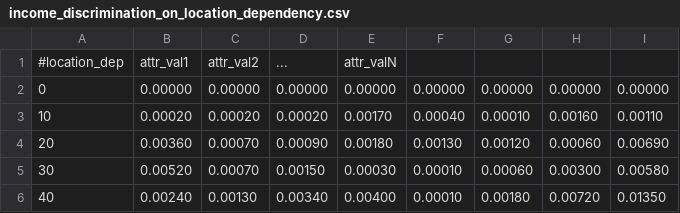
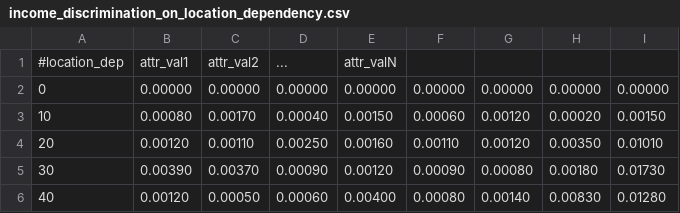
Before and after one commit to columbia/fairtest, a CSV file: final_report/results/income_discrimination_on_location_dependency.csv, drawn as a sheet; only a part is shown; the diff covers the shown part only.

```diff
--- a/final_report/results/income_discrimination_on_location_dependency.csv
+++ b/final_report/results/income_discrimination_on_location_dependency.csv
@@ -2,5 +2,5 @@
 0,0.00000,0.00000,0.00000,0.00000,0.00000,0.00000,0.00000,0.00000
-10,0.00020,0.00020,0.00020,0.00170,0.00040,0.00010,0.00160,0.00110
-20,0.00360,0.00070,0.00090,0.00180,0.00130,0.00120,0.00060,0.00690
-30,0.00520,0.00070,0.00150,0.00030,0.00010,0.00060,0.00300,0.00580
-40,0.00240,0.00130,0.00340,0.00400,0.00010,0.00180,0.00720,0.01350
+10,0.00080,0.00170,0.00040,0.00150,0.00060,0.00120,0.00020,0.00150
+20,0.00120,0.00110,0.00250,0.00160,0.00110,0.00120,0.00350,0.01010
+30,0.00390,0.00370,0.00090,0.00120,0.00090,0.00080,0.00180,0.01730
+40,0.00120,0.00050,0.00060,0.00400,0.00080,0.00140,0.00830,0.01280
```
Also changed, not shown: 39 edited cells elsewhere in this file, final_report/results/race_discrimination_on_location_dependency.csv, final_report/results/sex_discrimination_on_location_dependency.csv, 10 other files.
